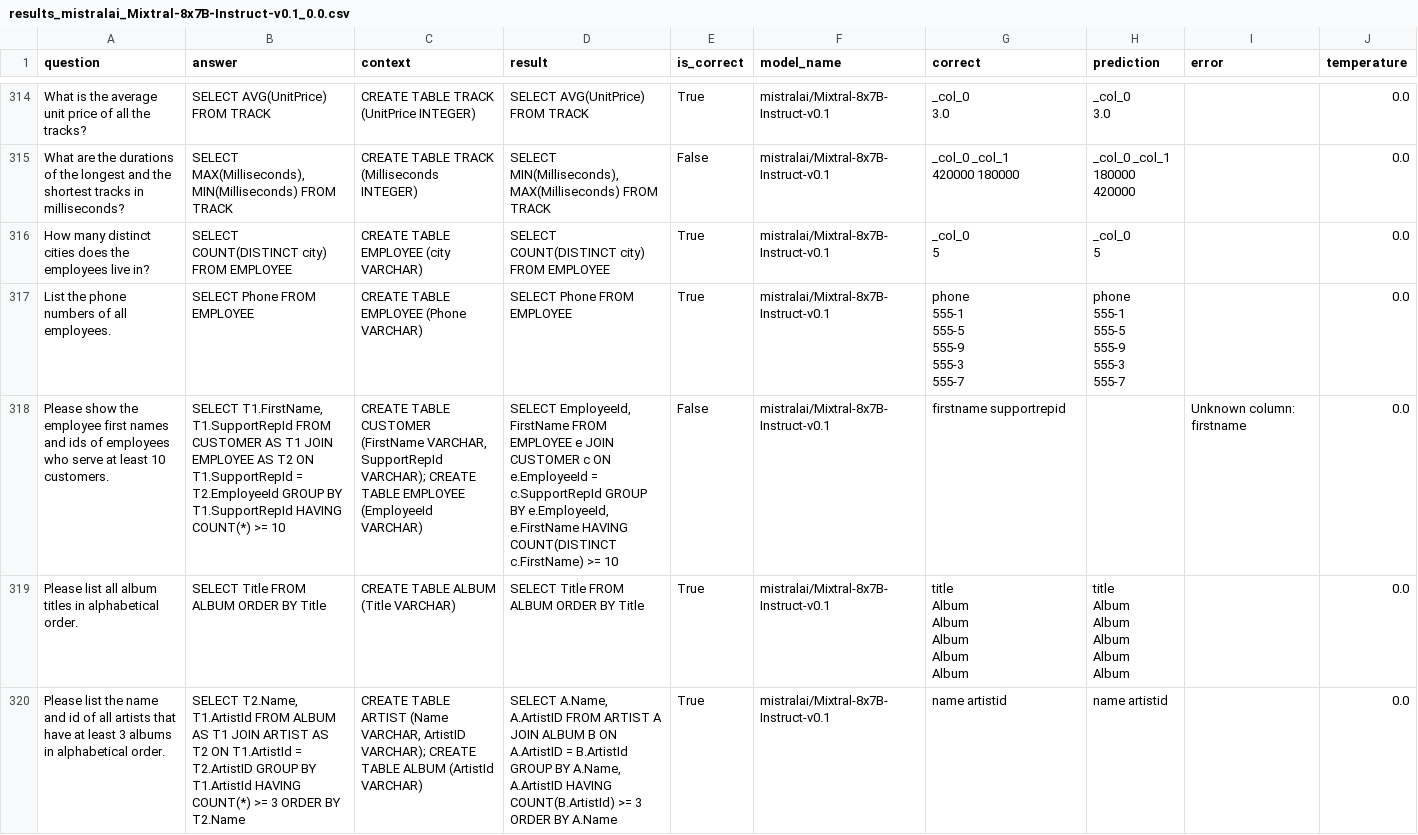
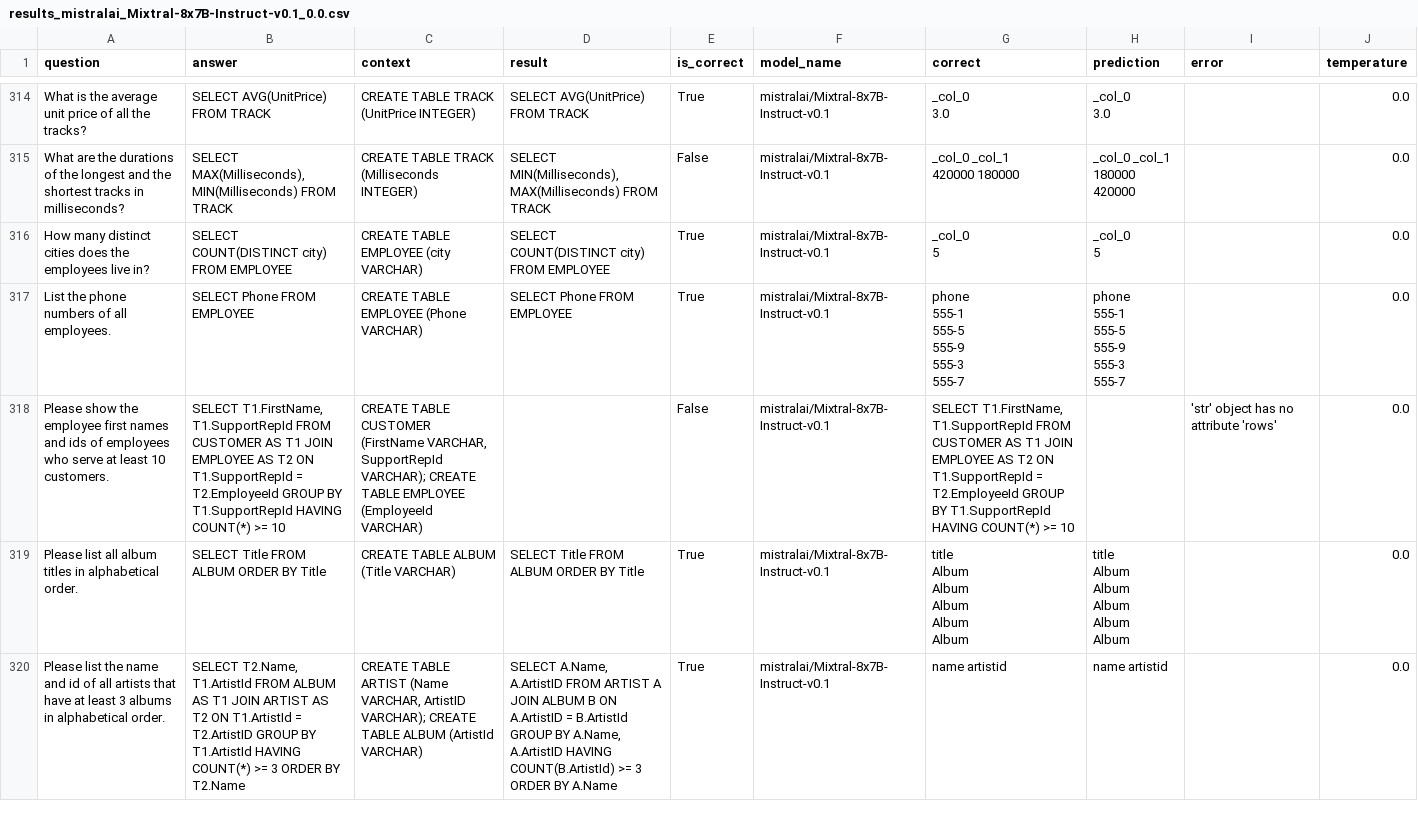
Before and after one commit to fabiogomez11c/sql_cot, a CSV file: results/results_mistralai_Mixtral-8x7B-Instruct-v0.1_0.0.csv, drawn as a sheet; only a part is shown, gaps mark what is left out; the diff covers the shown part only; the diff names each change by its address in the sheet, - before the commit and + after, or states it on an @@ line.

Commit message:
some init results before chaing dataset to spider

```diff
--- a/results/results_mistralai_Mixtral-8x7B-Instruct-v0.1_0.0.csv
+++ b/results/results_mistralai_Mixtral-8x7B-Instruct-v0.1_0.0.csv
-D318 (result): SELECT EmployeeId, FirstName FROM EMPLOYEE e JOIN CUSTOMER c ON e.EmployeeId = c.SupportRepId GROUP BY e.EmployeeId, e.FirstName HAVING COUNT(DISTINCT c.FirstName) >= 10
+D318 (result): (empty)
-G318 (correct): firstname supportrepid
+G318 (correct): SELECT T1.FirstName, T1.SupportRepId FROM CUSTOMER AS T1 JOIN EMPLOYEE AS T2 ON T1.SupportRepId = T2.EmployeeId GROUP BY T1.SupportRepId HAVING COUNT(*) >= 10
-I318 (error): Unknown column: firstname
+I318 (error): 'str' object has no attribute 'rows'
```
Also changed, not shown: 169 edited cells elsewhere in this file, results/results_gpt-3.5-turbo-0125_0.0.csv, results/results_meta-llama_Llama-3-70b-chat-hf_0.0.csv, 2 other files.
